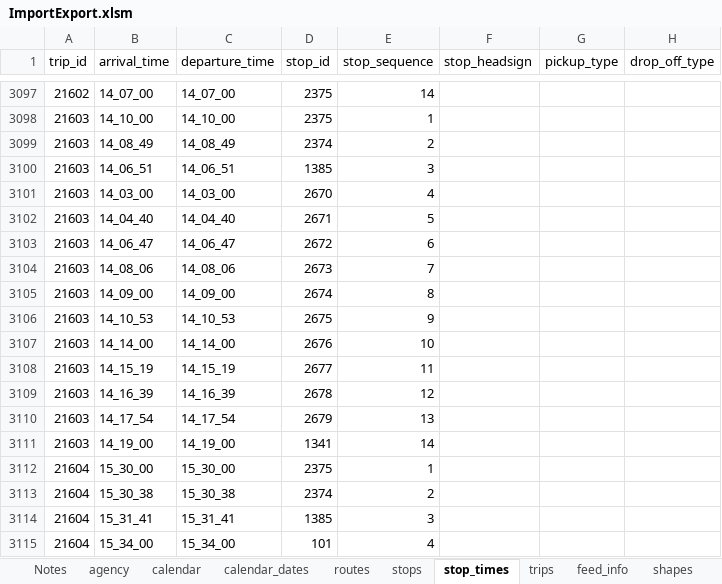
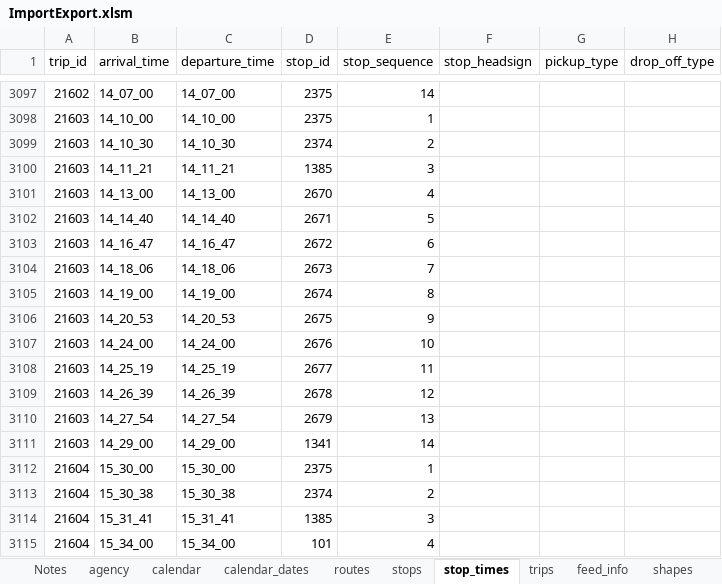
Before and after one commit to PinpointAVL/TAPS-GTFS, an Excel workbook: 2022-09-22/ImportExport.xlsm, sheet stop_times, drawn as a sheet; only a part is shown, gaps mark what is left out; values as stored, in another font and other column widths than the file's, no borders; the diff names each change by its address in the sheet, - before the commit and + after, or states it on an @@ line.

Commit message:
Fixed stop times.

```diff
--- a/2022-09-22/ImportExport.xlsm (sheet stop_times)
+++ b/2022-09-22/ImportExport.xlsm (sheet stop_times)
-B3099 (arrival_time): 14_08_49
+B3099 (arrival_time): 14_10_30
-C3099 (departure_time): 14_08_49
+C3099 (departure_time): 14_10_30
-B3100 (arrival_time): 14_06_51
+B3100 (arrival_time): 14_11_21
-C3100 (departure_time): 14_06_51
+C3100 (departure_time): 14_11_21
-B3101 (arrival_time): 14_03_00
+B3101 (arrival_time): 14_13_00
-C3101 (departure_time): 14_03_00
+C3101 (departure_time): 14_13_00
-B3102 (arrival_time): 14_04_40
+B3102 (arrival_time): 14_14_40
-C3102 (departure_time): 14_04_40
+C3102 (departure_time): 14_14_40
-B3103 (arrival_time): 14_06_47
+B3103 (arrival_time): 14_16_47
-C3103 (departure_time): 14_06_47
+C3103 (departure_time): 14_16_47
-B3104 (arrival_time): 14_08_06
+B3104 (arrival_time): 14_18_06
-C3104 (departure_time): 14_08_06
+C3104 (departure_time): 14_18_06
-B3105 (arrival_time): 14_09_00
+B3105 (arrival_time): 14_19_00
-C3105 (departure_time): 14_09_00
+C3105 (departure_time): 14_19_00
-B3106 (arrival_time): 14_10_53
+B3106 (arrival_time): 14_20_53
-C3106 (departure_time): 14_10_53
+C3106 (departure_time): 14_20_53
-B3107 (arrival_time): 14_14_00
+B3107 (arrival_time): 14_24_00
-C3107 (departure_time): 14_14_00
+C3107 (departure_time): 14_24_00
-B3108 (arrival_time): 14_15_19
+B3108 (arrival_time): 14_25_19
-C3108 (departure_time): 14_15_19
+C3108 (departure_time): 14_25_19
-B3109 (arrival_time): 14_16_39
+B3109 (arrival_time): 14_26_39
-C3109 (departure_time): 14_16_39
+C3109 (departure_time): 14_26_39
-B3110 (arrival_time): 14_17_54
+B3110 (arrival_time): 14_27_54
-C3110 (departure_time): 14_17_54
+C3110 (departure_time): 14_27_54
-B3111 (arrival_time): 14_19_00
+B3111 (arrival_time): 14_29_00
-C3111 (departure_time): 14_19_00
+C3111 (departure_time): 14_29_00
```
Also changed, not shown: charts or pictures, 2 other files.
